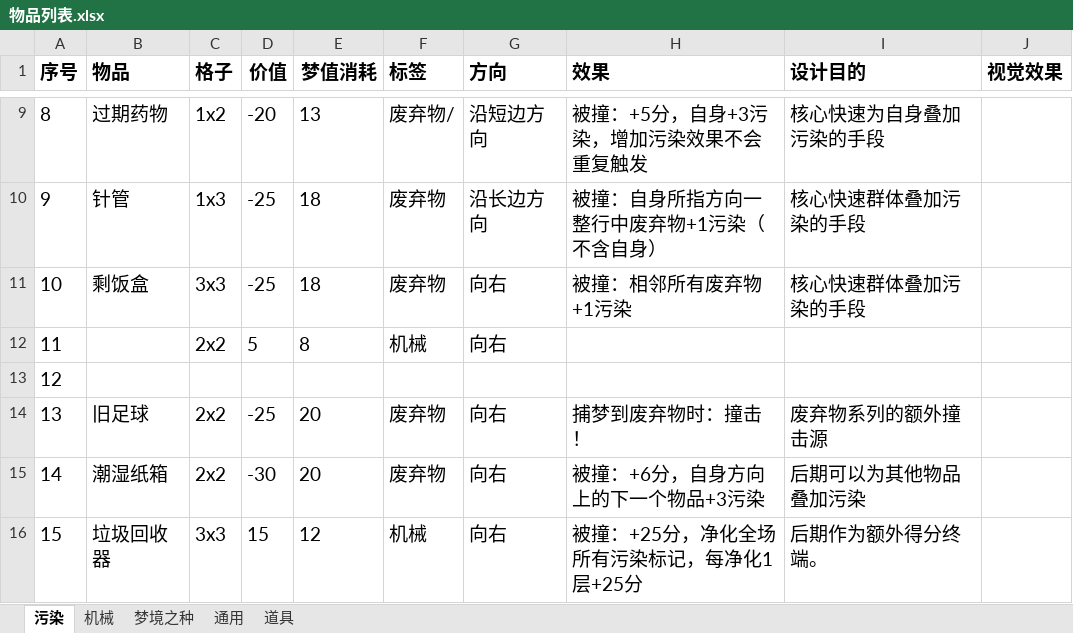
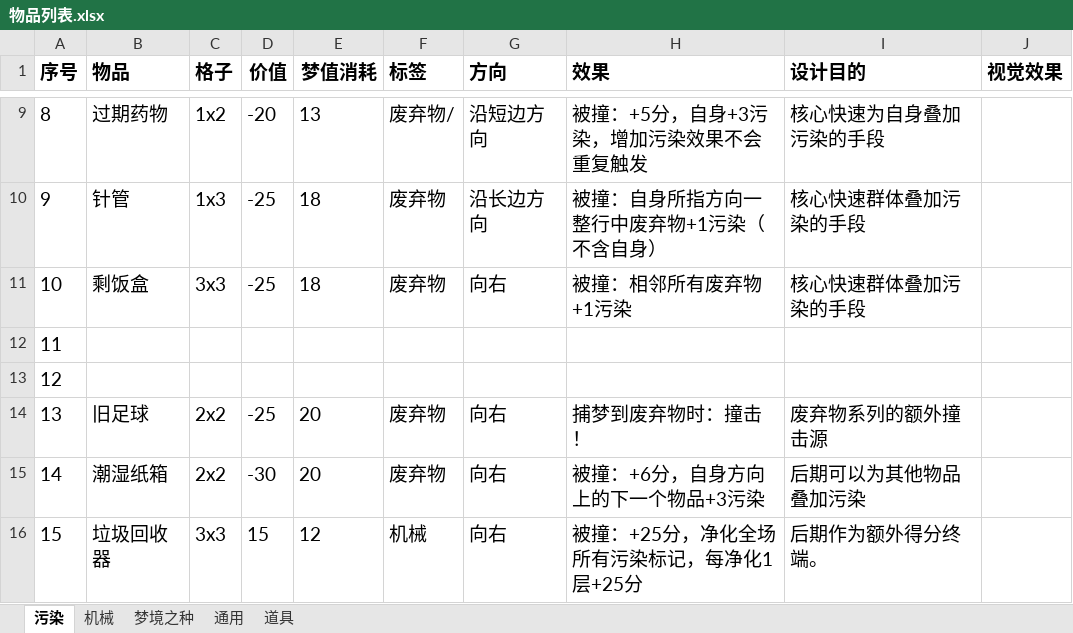
Before and after one commit to xsrkt26/Lost-Fragments, an Excel workbook: spec/Docs/01_Design/CardDesignVersion/物品列表.xlsx, sheet 污染, drawn as a sheet; only a part is shown, gaps mark what is left out; values as stored, in another font and other column widths than the file's, no borders; the diff names each change by its address in the sheet, - before the commit and + after, or states it on an @@ line.

Commit message:
Update Docs

```diff
--- a/spec/Docs/01_Design/CardDesignVersion/物品列表.xlsx (sheet 污染)
+++ b/spec/Docs/01_Design/CardDesignVersion/物品列表.xlsx (sheet 污染)
-C12 (格子): 2x2
+C12 (格子): (empty)
-D12 (价值): 5
+D12 (价值): (empty)
-E12 (梦值消耗): 8
+E12 (梦值消耗): (empty)
-F12 (标签): 机械
+F12 (标签): (empty)
-G12 (方向): 向右
+G12 (方向): (empty)
```
